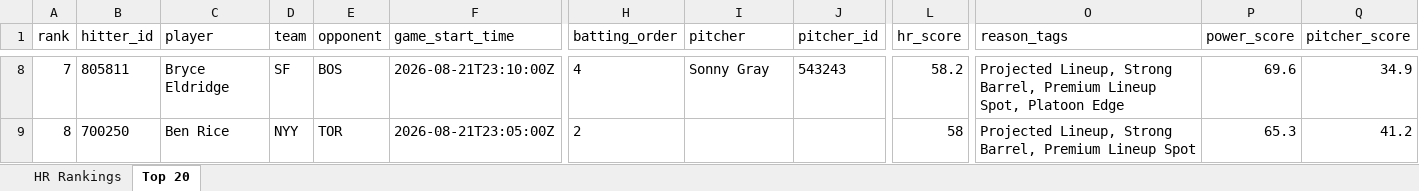
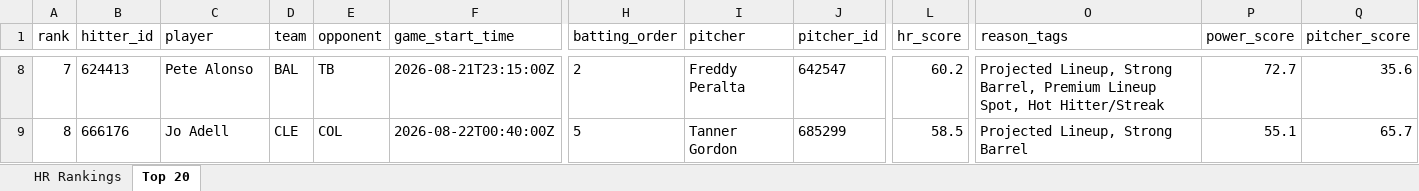
Before and after one commit to etbell28/barreliq, an Excel workbook: outputs/daily/hr_rankings_2026-08-21.xlsx, sheet Top 20, drawn as a sheet; only a part is shown, gaps mark what is left out; values as stored, in another font and other column widths than the file's, no borders; the diff covers the shown part only; the diff names each change by its address in the sheet, - before the commit and + after, or states it on an @@ line.

```diff
--- a/outputs/daily/hr_rankings_2026-08-21.xlsx (sheet Top 20)
+++ b/outputs/daily/hr_rankings_2026-08-21.xlsx (sheet Top 20)
-B8 (hitter_id): 805811
+B8 (hitter_id): 624413
-C8 (player): Bryce Eldridge
+C8 (player): Pete Alonso
-D8 (team): SF
+D8 (team): BAL
-E8 (opponent): BOS
+E8 (opponent): TB
-F8 (game_start_time): 2026-08-21T23:10:00Z
+F8 (game_start_time): 2026-08-21T23:15:00Z
-H8 (batting_order): 4
+H8 (batting_order): 2
-I8 (pitcher): Sonny Gray
+I8 (pitcher): Freddy Peralta
-J8 (pitcher_id): 543243
+J8 (pitcher_id): 642547
-L8 (hr_score): 58.2
+L8 (hr_score): 60.2
-O8 (reason_tags): …Lineup Spot, Platoon Edge
+O8 (reason_tags): …Lineup Spot, Hot Hitter/Streak
-P8 (power_score): 69.6
+P8 (power_score): 72.7
-Q8 (pitcher_score): 34.9
+Q8 (pitcher_score): 35.6
-B9 (hitter_id): 700250
+B9 (hitter_id): 666176
-C9 (player): Ben Rice
+C9 (player): Jo Adell
-D9 (team): NYY
+D9 (team): CLE
-E9 (opponent): TOR
+E9 (opponent): COL
-F9 (game_start_time): 2026-08-21T23:05:00Z
+F9 (game_start_time): 2026-08-22T00:40:00Z
-H9 (batting_order): 2
+H9 (batting_order): 5
-I9 (pitcher): (empty)
+I9 (pitcher): Tanner Gordon
-J9 (pitcher_id): (empty)
+J9 (pitcher_id): 685299
-L9 (hr_score): 58
+L9 (hr_score): 58.5
-O9 (reason_tags): Projected Lineup, Strong Barrel, Premium Lineup Spot
+O9 (reason_tags): Projected Lineup, Strong Barrel
-P9 (power_score): 65.3
+P9 (power_score): 55.1
-Q9 (pitcher_score): 41.2
+Q9 (pitcher_score): 65.7
```
Also changed, not shown: 761 edited cells elsewhere in this sheet, sheet HR Rankings, 11 other files.
